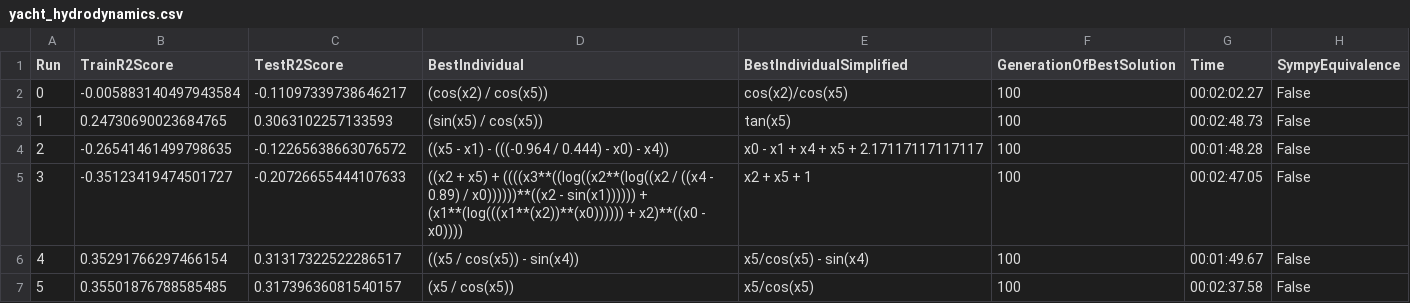
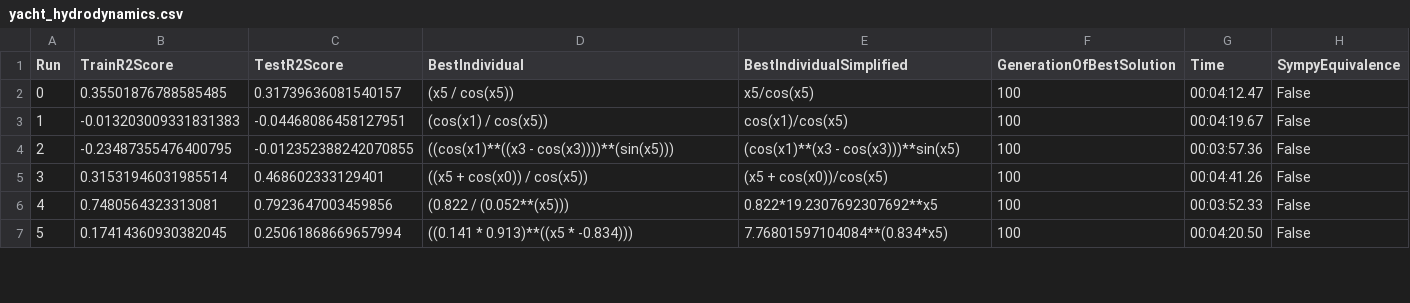
Before and after one commit to jana-jovicic/Symbolic-Regression, a CSV file: results/GP/SSC/yacht_hydrodynamics.csv, drawn as a sheet; only a part is shown; the diff covers the shown part only.

```diff
--- a/results/GP/SSC/yacht_hydrodynamics.csv
+++ b/results/GP/SSC/yacht_hydrodynamics.csv
@@ -1,7 +1,7 @@
 Run,TrainR2Score,TestR2Score,BestIndividual,BestIndividualSimplified,GenerationOfBestSolution,Time,SympyEquivalence
-0,-0.005883140497943584,-0.11097339738646217,(cos(x2) / cos(x5)),cos(x2)/cos(x5),100,00:02:02.27,False
-1,0.24730690023684765,0.3063102257133593,(sin(x5) / cos(x5)),tan(x5),100,00:02:48.73,False
-2,-0.26541461499798635,-0.12265638663076572,((x5 - x1) - (((-0.964 / 0.444) - x0) - x4)),x0 - x1 + x4 + x5 + 2.17117117117117,100,00:01:48.28,False
-3,-0.35123419474501727,-0.20726655444107633,((x2 + x5) + ((((x3**((log((x2**(log((x2 / ((x4 - 0.89) / x0))))))**((x2 - sin(x1)))))) + (x1**(log(((x1**(x2))**(x0)))))) + x2)**((x0 - x0)))),x2 + x5 + 1,100,00:02:47.05,False
-4,0.35291766297466154,0.31317322522286517,((x5 / cos(x5)) - sin(x4)),x5/cos(x5) - sin(x4),100,00:01:49.67,False
-5,0.35501876788585485,0.31739636081540157,(x5 / cos(x5)),x5/cos(x5),100,00:02:37.58,False
+0,0.35501876788585485,0.31739636081540157,(x5 / cos(x5)),x5/cos(x5),100,00:04:12.47,False
+1,-0.013203009331831383,-0.04468086458127951,(cos(x1) / cos(x5)),cos(x1)/cos(x5),100,00:04:19.67,False
+2,-0.23487355476400795,-0.012352388242070855,((cos(x1)**((x3 - cos(x3))))**(sin(x5))),(cos(x1)**(x3 - cos(x3)))**sin(x5),100,00:03:57.36,False
+3,0.31531946031985514,0.468602333129401,((x5 + cos(x0)) / cos(x5)),(x5 + cos(x0))/cos(x5),100,00:04:41.26,False
+4,0.7480564323313081,0.7923647003459856,(0.822 / (0.052**(x5))),0.822*19.2307692307692**x5,100,00:03:52.33,False
+5,0.17414360930382045,0.25061868669657994,((0.141 * 0.913)**((x5 * -0.834))),7.76801597104084**(0.834*x5),100,00:04:20.50,False
```
Also changed, not shown: 120 edited cells elsewhere in this file, results/GP/basicGP/yacht_hydrodynamics.csv, 26 other files.
